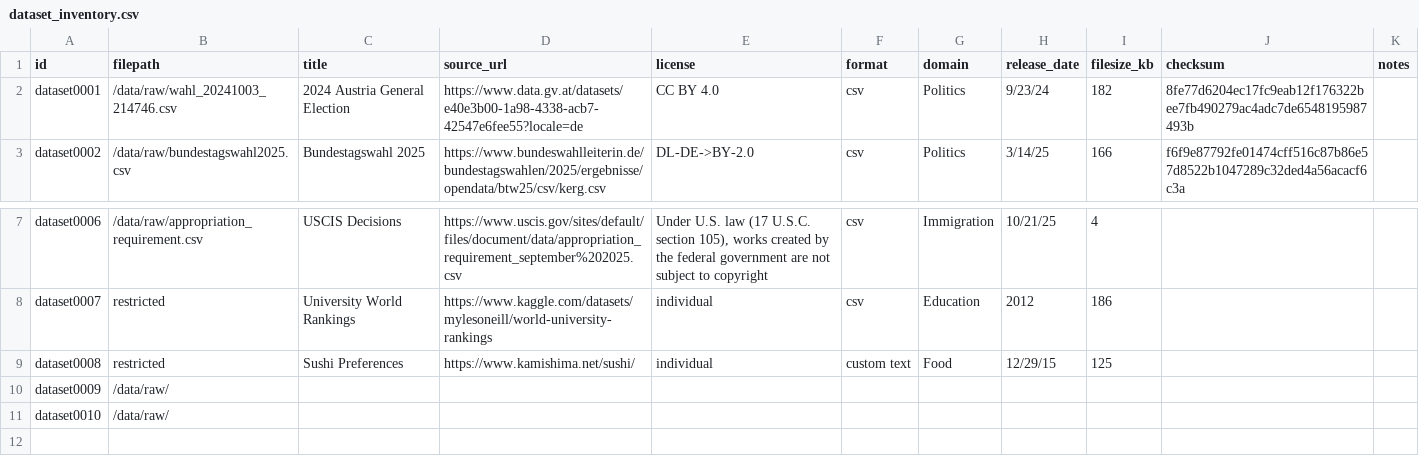
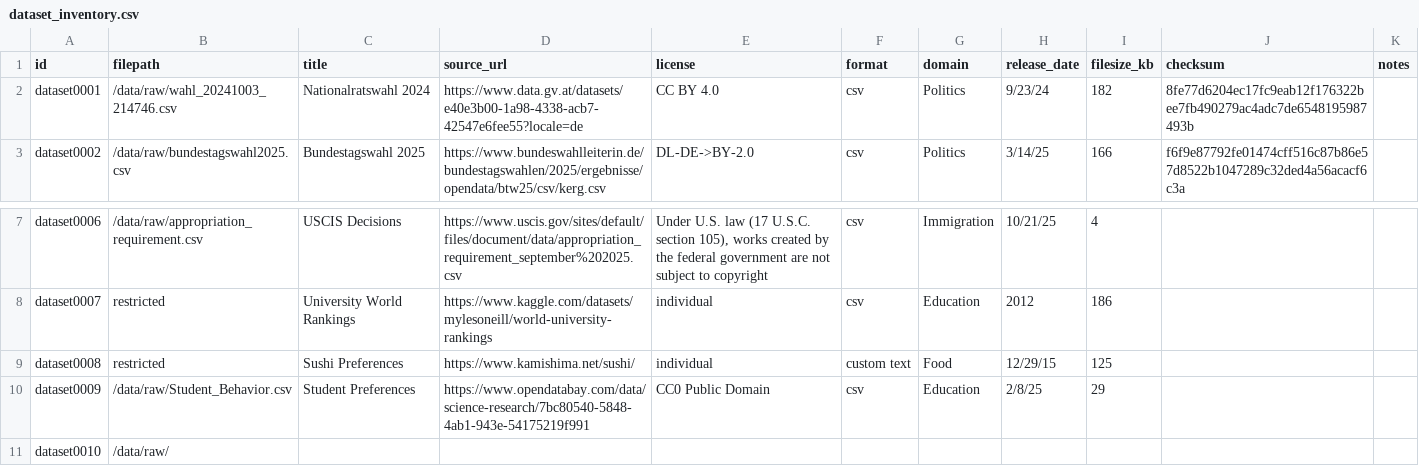
Before and after one commit to nicolasdix/decision-ontology, a CSV file: data/metadata/dataset_inventory.csv, drawn as a sheet; only a part is shown, gaps mark what is left out.

Commit message:
updated metadata

```diff
--- a/data/metadata/dataset_inventory.csv
+++ b/data/metadata/dataset_inventory.csv
@@ -1,3 +1,3 @@
 id,filepath,title,source_url,license,format,domain,release_date,filesize_kb,checksum,notes
-dataset0001,/data/raw/wahl_20241003_214746.csv,2024 Austria General Election,https://www.data.gv.at/datasets/e40e3b00-1a98-4338-acb7-42547e6fee55?locale=de,CC BY 4.0,csv,Politics,9/23/24,182,8fe77d6204ec17fc9eab12f176322bee7fb490279ac4adc7de6548195987493b,
+dataset0001,/data/raw/wahl_20241003_214746.csv,Nationalratswahl 2024,https://www.data.gv.at/datasets/e40e3b00-1a98-4338-acb7-42547e6fee55?locale=de,CC BY 4.0,csv,Politics,9/23/24,182,8fe77d6204ec17fc9eab12f176322bee7fb490279ac4adc7de6548195987493b,
 dataset0002,/data/raw/bundestagswahl2025.csv,Bundestagswahl 2025,https://www.bundeswahlleiterin.de/bundestagswahlen/2025/ergebnisse/opendata/btw25/csv/kerg.csv,DL-DE->BY-2.0,csv,Politics,3/14/25,166,f6f9e87792fe01474cff516c87b86e57d8522b1047289c32ded4a56acacf6c3a,
@@ -9,3 +9,3 @@ dataset0007,restricted,University World Rankings,https://www.kaggle.com/datasets
 dataset0008,restricted,Sushi Preferences,https://www.kamishima.net/sushi/,individual,custom text,Food,12/29/15,125,,
-dataset0009,/data/raw/,,,,,,,,,
+dataset0009,/data/raw/Student_Behavior.csv,Student Preferences,https://www.opendatabay.com/data/science-research/7bc80540-5848-4ab1-943e-54175219f991,CC0 Public Domain,csv,Education,2/8/25,29,,
 dataset0010,/data/raw/,,,,,,,,,
```
Also changed, not shown: 1 other file.
